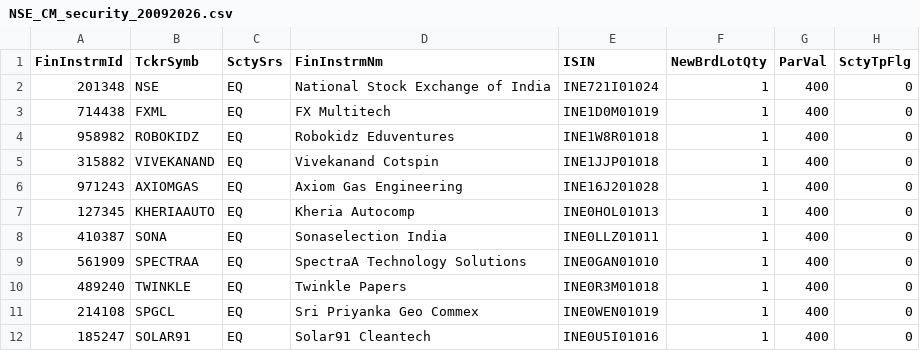
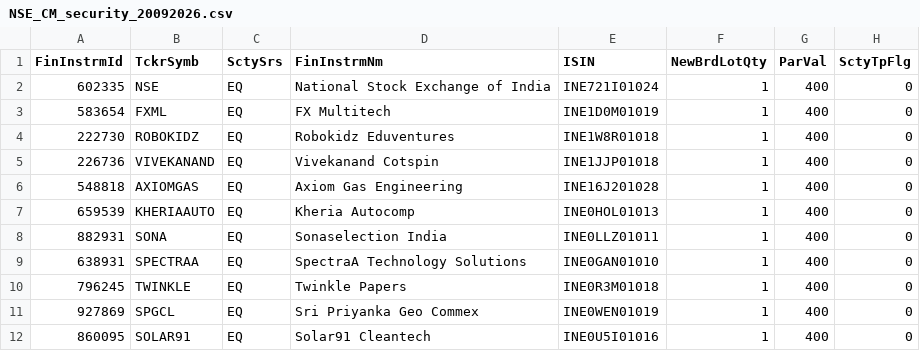
Before and after one commit to AmsBlaze/ipo-security-csv-generator, a CSV file: output/NSE_CM_security_20092026.csv, drawn as a sheet; only a part is shown; the diff names each change by its address in the sheet, - before the commit and + after, or states it on an @@ line.

```diff
--- a/output/NSE_CM_security_20092026.csv
+++ b/output/NSE_CM_security_20092026.csv
-A2 (FinInstrmId): 201348
+A2 (FinInstrmId): 602335
-A3 (FinInstrmId): 714438
+A3 (FinInstrmId): 583654
-A4 (FinInstrmId): 958982
+A4 (FinInstrmId): 222730
-A5 (FinInstrmId): 315882
+A5 (FinInstrmId): 226736
-A6 (FinInstrmId): 971243
+A6 (FinInstrmId): 548818
-A7 (FinInstrmId): 127345
+A7 (FinInstrmId): 659539
-A8 (FinInstrmId): 410387
+A8 (FinInstrmId): 882931
-A9 (FinInstrmId): 561909
+A9 (FinInstrmId): 638931
-A10 (FinInstrmId): 489240
+A10 (FinInstrmId): 796245
-A11 (FinInstrmId): 214108
+A11 (FinInstrmId): 927869
-A12 (FinInstrmId): 185247
+A12 (FinInstrmId): 860095
```
Also changed, not shown: 1 other file.
